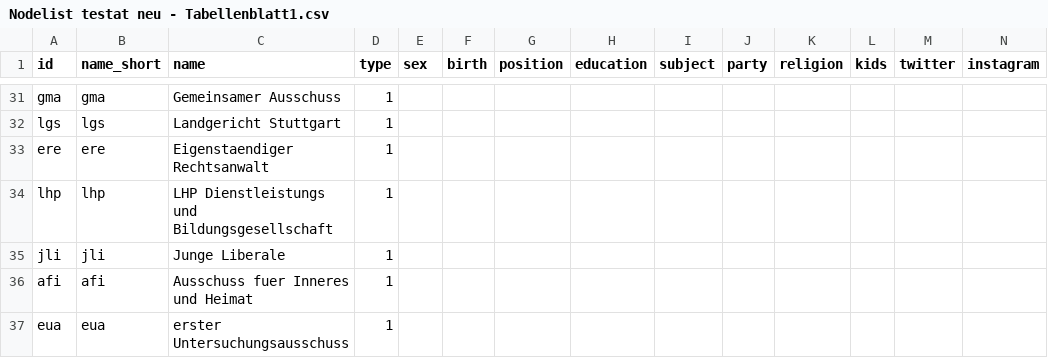
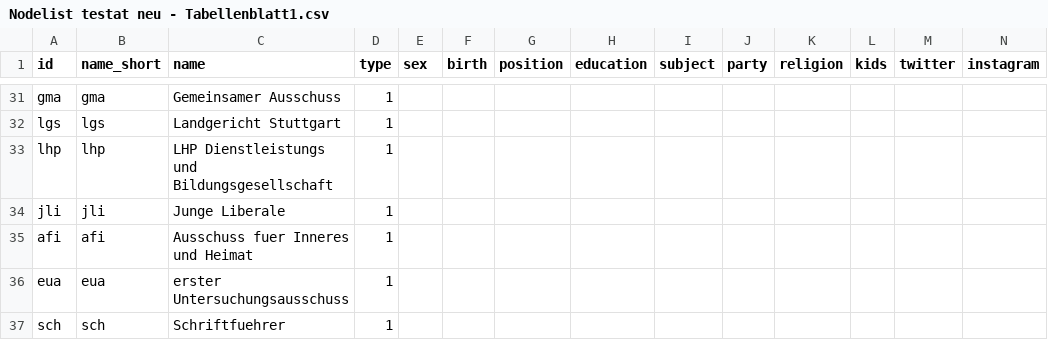
Before and after one commit to PostPelone/Sp-tzleMitSo-, a CSV file: Nodelist testat neu - Tabellenblatt1.csv, drawn as a sheet; only a part is shown, gaps mark what is left out; the shorter side is filled out with more unchanged rows; rows hold the shown columns only; the diff names each change by its address in the sheet, - before the commit and + after, or states it on an @@ line.

Commit message:
Update Nodelist testat neu - Tabellenblatt1.csv

```diff
--- a/Nodelist testat neu - Tabellenblatt1.csv
+++ b/Nodelist testat neu - Tabellenblatt1.csv
-row 33: ere | ere | Eigenstaendiger Rechtsanwalt | 1
```
